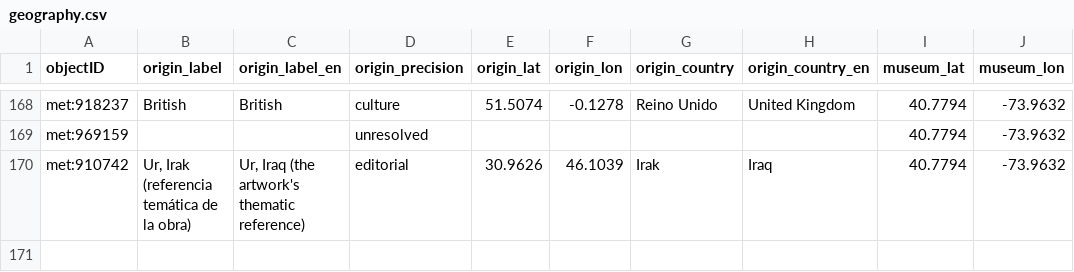
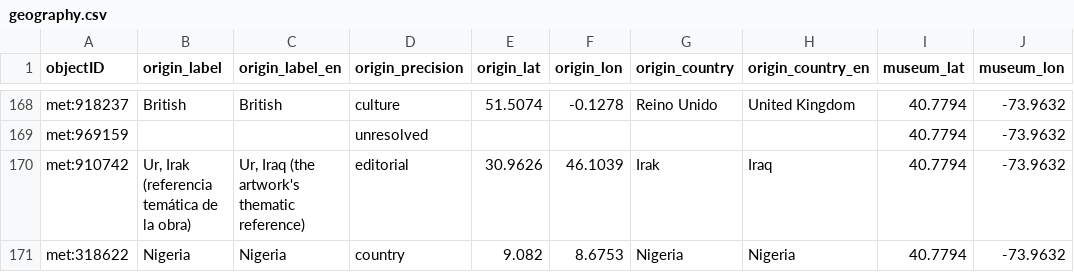
Before and after one commit to veronicadeleonh/tracing-origins, a CSV file: data/processed/geography.csv, drawn as a sheet; only a part is shown, gaps mark what is left out.

```diff
--- a/data/processed/geography.csv
+++ b/data/processed/geography.csv
@@ -170 +170,2 @@ met:969159,,,unresolved,,,,,40.7794,-73.9632
 met:910742,"Ur, Irak (referencia temática de la obra)","Ur, Iraq (the artwork's thematic reference)",editorial,30.9626,46.1039,Irak,Iraq,40.7794,-73.9632
+met:318622,Nigeria,Nigeria,country,9.082,8.6753,Nigeria,Nigeria,40.7794,-73.9632
```
Also changed, not shown: data/processed/met_objects.csv, 5 other files.
